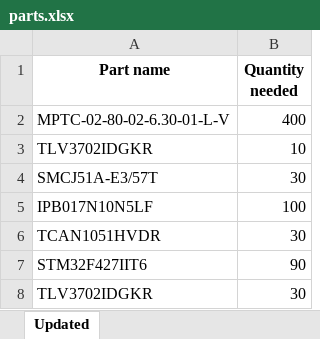
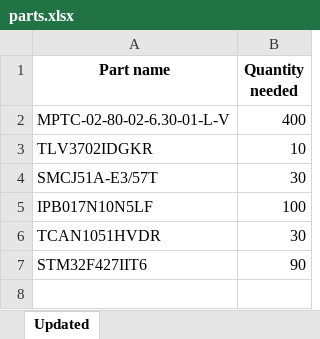
Before and after one commit to WilliamOstler/Tharsus---Price-Comparison-and-Stock-Checker-Web-Application, an Excel workbook: uploads/parts.xlsx, sheet Updated, drawn as a sheet; values as stored, in another font and other column widths than the file's, no borders; the diff names each change by its address in the sheet, - before the commit and + after, or states it on an @@ line.

Commit message:
add excel reading

```diff
--- a/uploads/parts.xlsx (sheet Updated)
+++ b/uploads/parts.xlsx (sheet Updated)
-row 8: TLV3702IDGKR | 30
```
Also changed, not shown: 8 other files.
